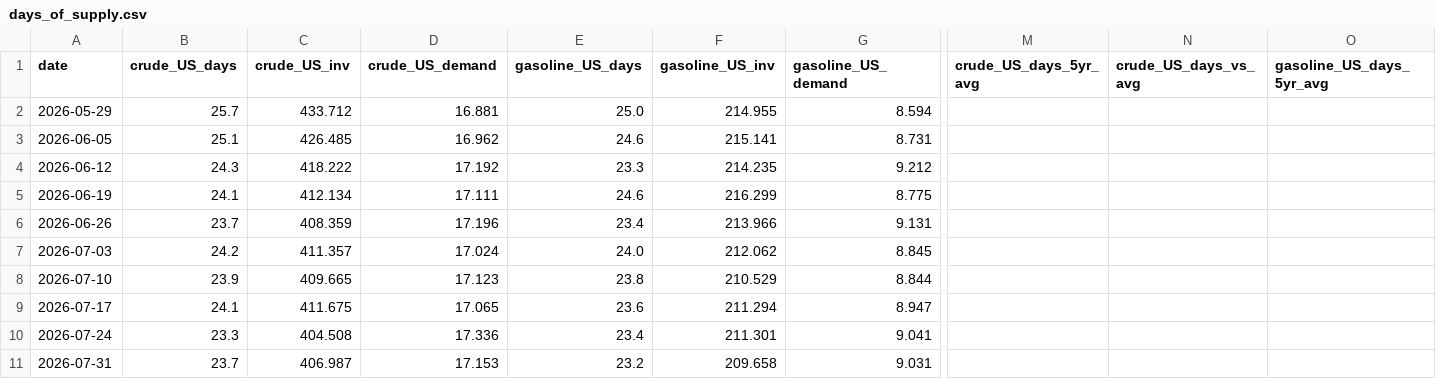
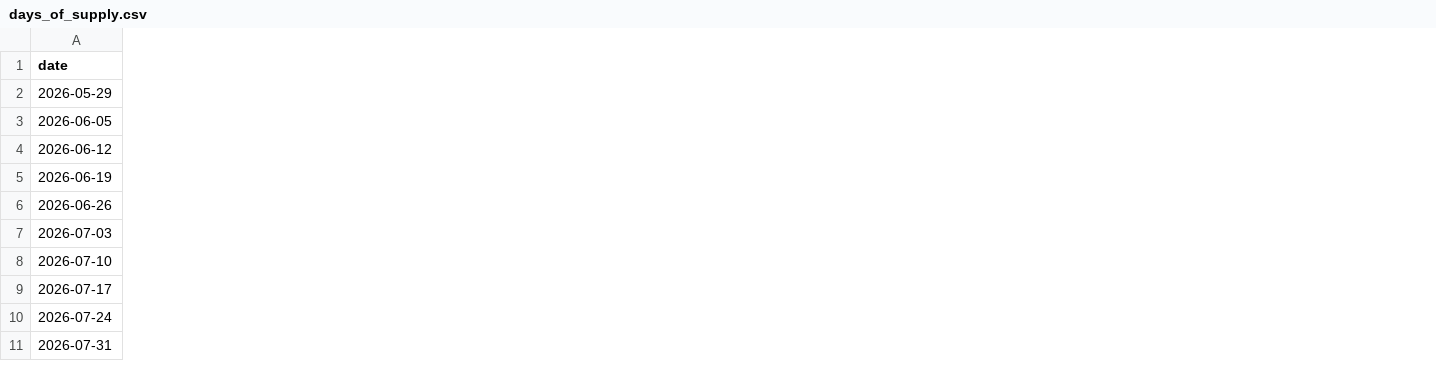
Before and after one commit to ela113arm-arch/macro-data-tracker, a CSV file: data/days_of_supply.csv, drawn as a sheet; only a part is shown, gaps mark what is left out; the diff covers the shown part only; the diff names each change by its address in the sheet, - before the commit and + after, or states it on an @@ line.

```diff
--- a/data/days_of_supply.csv
+++ b/data/days_of_supply.csv
-column B (crude_US_days), rows 2-11: 25.7 | 25.1 | 24.3 | 24.1 | 23.7 | 24.2 | 23.9 | 24.1 | 23.3 | 23.7
-column C (crude_US_inv), rows 2-11: 433.712 | 426.485 | 418.222 | 412.134 | 408.359 | 411.357 | 409.665 | 411.675 | 404.508 | 406.987
-column D (crude_US_demand), rows 2-11: 16.881 | 16.962 | 17.192 | 17.111 | 17.196 | 17.024 | 17.123 | 17.065 | 17.336 | 17.153
-column E (gasoline_US_days), rows 2-11: 25.0 | 24.6 | 23.3 | 24.6 | 23.4 | 24.0 | 23.8 | 23.6 | 23.4 | 23.2
-column F (gasoline_US_inv), rows 2-11: 214.955 | 215.141 | 214.235 | 216.299 | 213.966 | 212.062 | 210.529 | 211.294 | 211.301 | 209.658
-column G (gasoline_US_demand), rows 2-11: 8.594 | 8.731 | 9.212 | 8.775 | 9.131 | 8.845 | 8.844 | 8.947 | 9.041 | 9.031
-column M (crude_US_days_5yr_avg), empty
-column N (crude_US_days_vs_avg), empty
-column O (gasoline_US_days_5yr_avg), empty
```
Also changed, not shown: 1 removed column elsewhere in this file, data/cftc_positioning.csv, data/cot_wti_brent_merged.csv, 12 other files.
